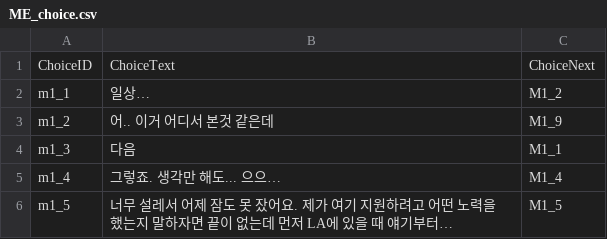
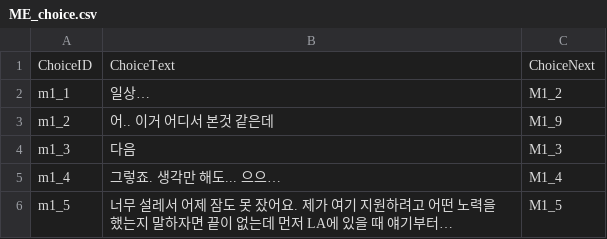
Before and after one commit to SHT4196/Academia, a CSV file: Assets/Resources/ME_choice.csv, drawn as a sheet; only a part is shown.

```diff
--- a/Assets/Resources/ME_choice.csv
+++ b/Assets/Resources/ME_choice.csv
@@ -3,3 +3,3 @@ m1_1,일상…,M1_2
 m1_2,어.. 이거 어디서 본것 같은데,M1_9
-m1_3,다음,M1_1
+m1_3,다음,M1_3
 m1_4,그렇죠. 생각만 해도... 으으…,M1_4
```
Also changed, not shown: Assets/Resources/ME.CSV, 4 other files.
